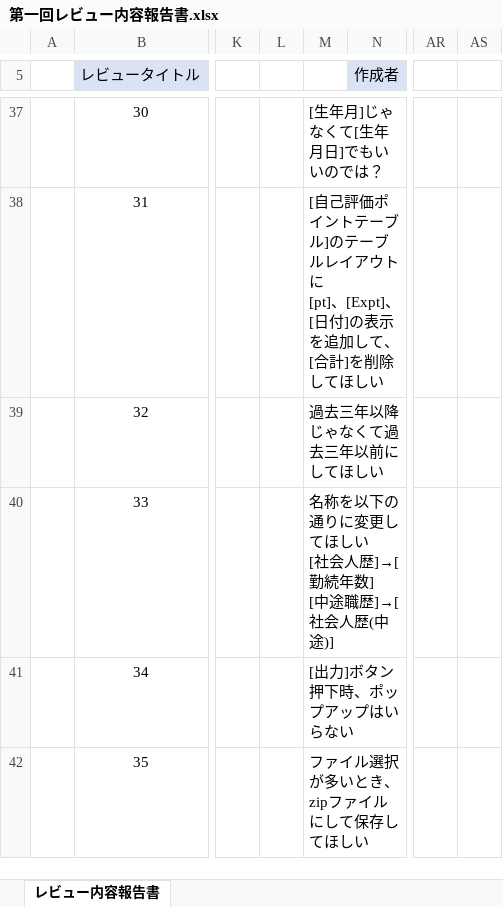
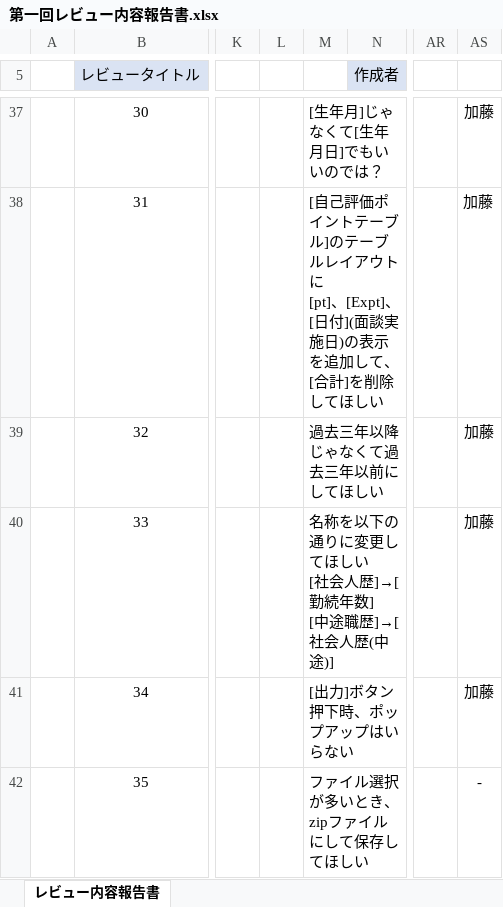
Before and after one commit to neko-zukin/company_evaluation, an Excel workbook: レビュー/第一回レビュー内容報告書.xlsx, sheet レビュー内容報告書, drawn as a sheet; only a part is shown, gaps mark what is left out; values as stored, in another font and other column widths than the file's, no borders; the diff covers the shown part only; the diff names each change by its address in the sheet, - before the commit and + after, or states it on an @@ line.

```diff
--- a/レビュー/第一回レビュー内容報告書.xlsx (sheet レビュー内容報告書)
+++ b/レビュー/第一回レビュー内容報告書.xlsx (sheet レビュー内容報告書)
-AS37:AS41: (empty)
+AS37:AS41: 加藤
-M38: …、[日付]の表示を…
+M38: …、[日付](面談実施日)の表示を…
-AS42: (empty)
+AS42: -
```
Also changed, not shown: 1 added row, 1 removed row and 33 edited cells elsewhere in this sheet, 設計書/画面設計v1.xlsx, 設計書/画面遷移図.xlsx.
